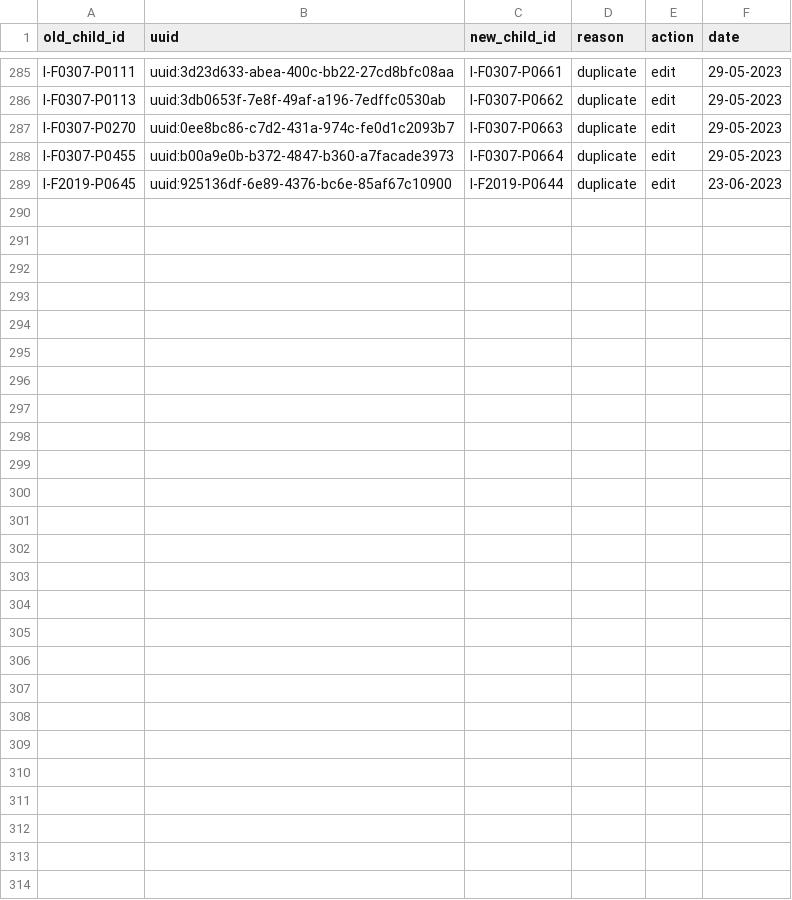
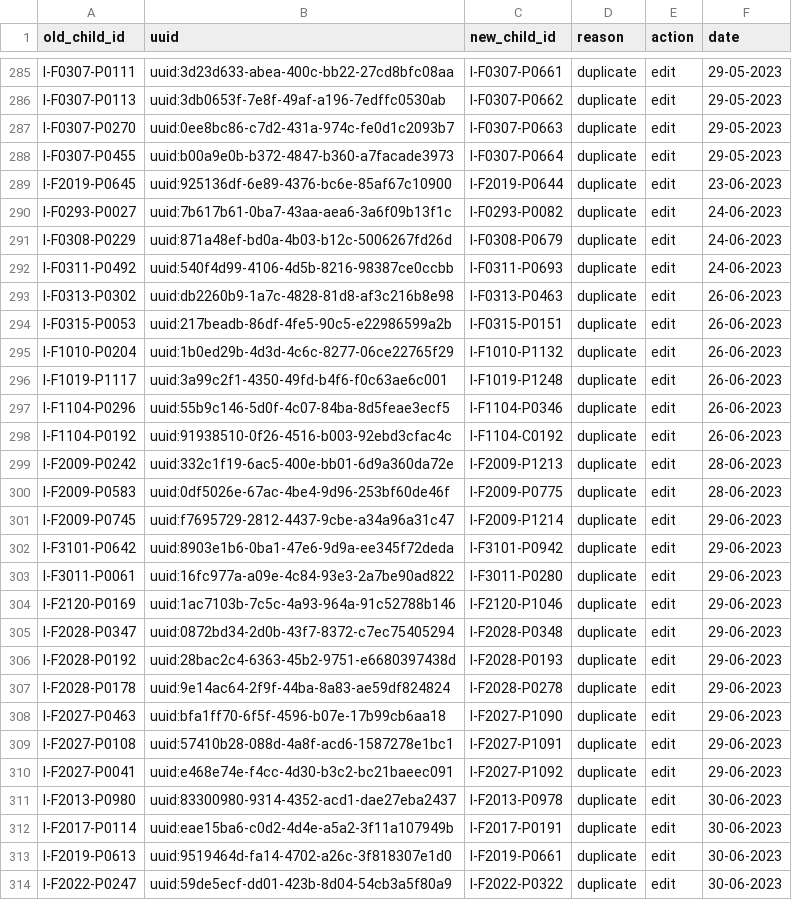
Before and after one commit to SwissTPH/timci, a CSV file: inst/extdata/cleaning/day0_duplicate_correction_india.csv, drawn as a sheet; only a part is shown, gaps mark what is left out.

Commit message:
Update corrections for India

```diff
--- a/inst/extdata/cleaning/day0_duplicate_correction_india.csv
+++ b/inst/extdata/cleaning/day0_duplicate_correction_india.csv
@@ -289 +289,26 @@ I-F0307-P0455,uuid:b00a9e0b-b372-4847-b360-a7facade3973,I-F0307-P0664,duplicate,
 I-F2019-P0645,uuid:925136df-6e89-4376-bc6e-85af67c10900,I-F2019-P0644,duplicate,edit,23-06-2023
+I-F0293-P0027,uuid:7b617b61-0ba7-43aa-aea6-3a6f09b13f1c,I-F0293-P0082,duplicate,edit,24-06-2023
+I-F0308-P0229,uuid:871a48ef-bd0a-4b03-b12c-5006267fd26d,I-F0308-P0679,duplicate,edit,24-06-2023
+I-F0311-P0492,uuid:540f4d99-4106-4d5b-8216-98387ce0ccbb,I-F0311-P0693,duplicate,edit,24-06-2023
+I-F0313-P0302,uuid:db2260b9-1a7c-4828-81d8-af3c216b8e98,I-F0313-P0463,duplicate,edit,26-06-2023
+I-F0315-P0053,uuid:217beadb-86df-4fe5-90c5-e22986599a2b,I-F0315-P0151,duplicate,edit,26-06-2023
+I-F1010-P0204,uuid:1b0ed29b-4d3d-4c6c-8277-06ce22765f29,I-F1010-P1132,duplicate,edit,26-06-2023
+I-F1019-P1117,uuid:3a99c2f1-4350-49fd-b4f6-f0c63ae6c001,I-F1019-P1248,duplicate,edit,26-06-2023
+I-F1104-P0296,uuid:55b9c146-5d0f-4c07-84ba-8d5feae3ecf5,I-F1104-P0346,duplicate,edit,26-06-2023
+I-F1104-P0192,uuid:91938510-0f26-4516-b003-92ebd3cfac4c,I-F1104-C0192,duplicate,edit,26-06-2023
+I-F2009-P0242,uuid:332c1f19-6ac5-400e-bb01-6d9a360da72e,I-F2009-P1213,duplicate,edit,28-06-2023
+I-F2009-P0583,uuid:0df5026e-67ac-4be4-9d96-253bf60de46f,I-F2009-P0775,duplicate,edit,28-06-2023
+I-F2009-P0745,uuid:f7695729-2812-4437-9cbe-a34a96a31c47,I-F2009-P1214,duplicate,edit,29-06-2023
+I-F3101-P0642,uuid:8903e1b6-0ba1-47e6-9d9a-ee345f72deda,I-F3101-P0942,duplicate,edit,29-06-2023
+I-F3011-P0061,uuid:16fc977a-a09e-4c84-93e3-2a7be90ad822,I-F3011-P0280,duplicate,edit,29-06-2023
+I-F2120-P0169,uuid:1ac7103b-7c5c-4a93-964a-91c52788b146,I-F2120-P1046,duplicate,edit,29-06-2023
+I-F2028-P0347,uuid:0872bd34-2d0b-43f7-8372-c7ec75405294,I-F2028-P0348,duplicate,edit,29-06-2023
+I-F2028-P0192,uuid:28bac2c4-6363-45b2-9751-e6680397438d,I-F2028-P0193,duplicate,edit,29-06-2023
+I-F2028-P0178,uuid:9e14ac64-2f9f-44ba-8a83-ae59df824824,I-F2028-P0278,duplicate,edit,29-06-2023
+I-F2027-P0463,uuid:bfa1ff70-6f5f-4596-b07e-17b99cb6aa18,I-F2027-P1090,duplicate,edit,29-06-2023
+I-F2027-P0108,uuid:57410b28-088d-4a8f-acd6-1587278e1bc1,I-F2027-P1091,duplicate,edit,29-06-2023
+I-F2027-P0041,uuid:e468e74e-f4cc-4d30-b3c2-bc21baeec091,I-F2027-P1092,duplicate,edit,29-06-2023
+I-F2013-P0980,uuid:83300980-9314-4352-acd1-dae27eba2437,I-F2013-P0978,duplicate,edit,30-06-2023
+I-F2017-P0114,uuid:eae15ba6-c0d2-4d4e-a5a2-3f11a107949b,I-F2017-P0191,duplicate,edit,30-06-2023
+I-F2019-P0613,uuid:9519464d-fa14-4702-a26c-3f818307e1d0,I-F2019-P0661,duplicate,edit,30-06-2023
+I-F2022-P0247,uuid:59de5ecf-dd01-423b-8d04-54cb3a5f80a9,I-F2022-P0322,duplicate,edit,30-06-2023
```
Also changed, not shown: inst/extdata/cleaning/day0_true_duplicate_deletion_india.csv, inst/extdata/cleaning/day28_duplicate_correction_india.csv, 1 other file.
